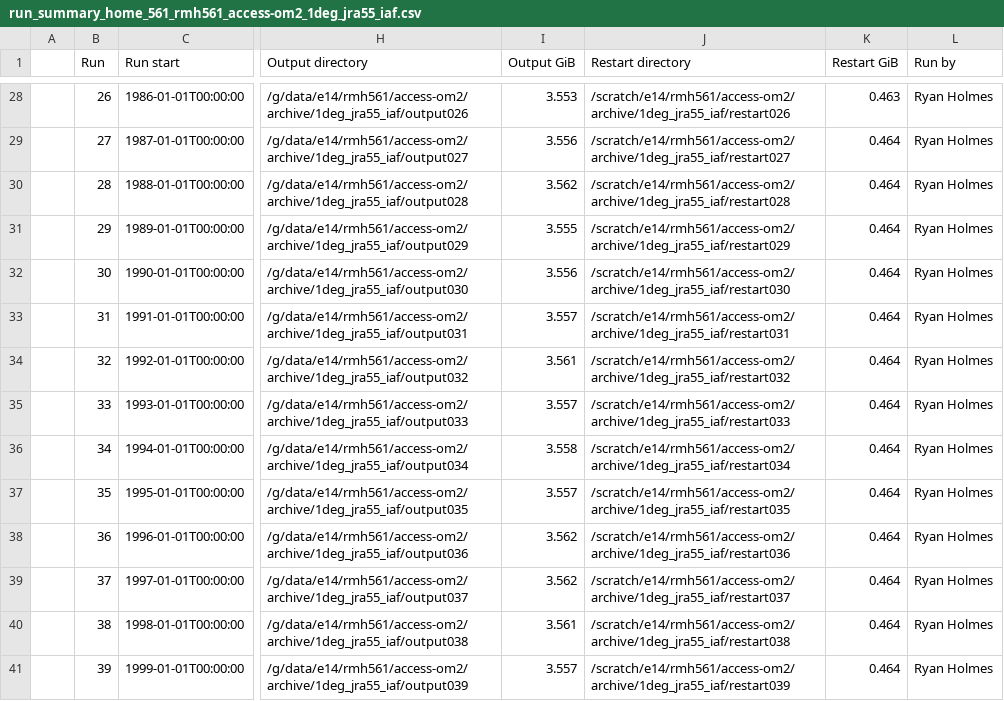
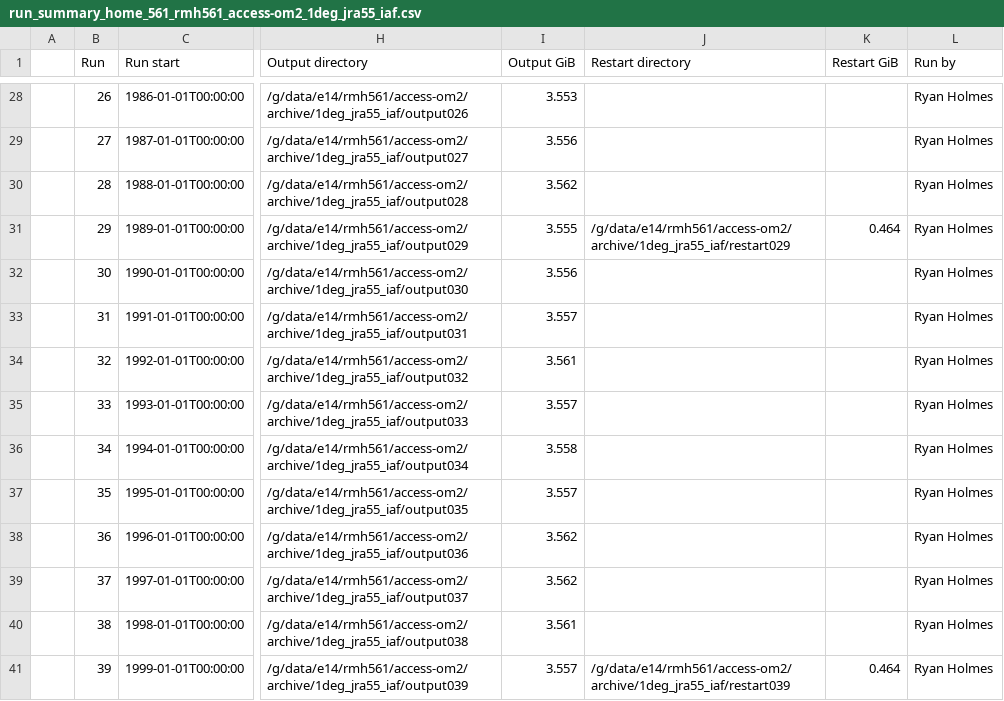
Before and after one commit to rmholmes/1deg_jra55_iaf, a CSV file: run_summary_home_561_rmh561_access-om2_1deg_jra55_iaf.csv, drawn as a sheet; only a part is shown, gaps mark what is left out; the diff covers the shown part only; the diff names each change by its address in the sheet, - before the commit and + after, or states it on an @@ line.

```diff
--- a/run_summary_home_561_rmh561_access-om2_1deg_jra55_iaf.csv
+++ b/run_summary_home_561_rmh561_access-om2_1deg_jra55_iaf.csv
-J28 (Restart directory): /scratch/e14/rmh561/access-om2/archive/1deg_jra55_iaf/restart026
+J28 (Restart directory): (empty)
-K28 (Restart GiB): 0.463
+K28 (Restart GiB): (empty)
-J29 (Restart directory): /scratch/e14/rmh561/access-om2/archive/1deg_jra55_iaf/restart027
+J29 (Restart directory): (empty)
-K29:K30 (Restart GiB): 0.464
+K29:K30 (Restart GiB): (empty)
-J30 (Restart directory): /scratch/e14/rmh561/access-om2/archive/1deg_jra55_iaf/restart028
+J30 (Restart directory): (empty)
-J31 (Restart directory): /scratch/e14/rmh561/access-om2/archive/1deg_jra55_iaf/restart029
+J31 (Restart directory): /g/data/e14/rmh561/access-om2/archive/1deg_jra55_iaf/restart029
-J32 (Restart directory): /scratch/e14/rmh561/access-om2/archive/1deg_jra55_iaf/restart030
+J32 (Restart directory): (empty)
-K32:K40 (Restart GiB): 0.464
+K32:K40 (Restart GiB): (empty)
-J33 (Restart directory): /scratch/e14/rmh561/access-om2/archive/1deg_jra55_iaf/restart031
+J33 (Restart directory): (empty)
-J34 (Restart directory): /scratch/e14/rmh561/access-om2/archive/1deg_jra55_iaf/restart032
+J34 (Restart directory): (empty)
-J35 (Restart directory): /scratch/e14/rmh561/access-om2/archive/1deg_jra55_iaf/restart033
+J35 (Restart directory): (empty)
-J36 (Restart directory): /scratch/e14/rmh561/access-om2/archive/1deg_jra55_iaf/restart034
+J36 (Restart directory): (empty)
-J37 (Restart directory): /scratch/e14/rmh561/access-om2/archive/1deg_jra55_iaf/restart035
+J37 (Restart directory): (empty)
-J38 (Restart directory): /scratch/e14/rmh561/access-om2/archive/1deg_jra55_iaf/restart036
+J38 (Restart directory): (empty)
-J39 (Restart directory): /scratch/e14/rmh561/access-om2/archive/1deg_jra55_iaf/restart037
+J39 (Restart directory): (empty)
-J40 (Restart directory): /scratch/e14/rmh561/access-om2/archive/1deg_jra55_iaf/restart038
+J40 (Restart directory): (empty)
-J41 (Restart directory): /scratch/e14/rmh561/access-om2/archive/1deg_jra55_iaf/restart039
+J41 (Restart directory): /g/data/e14/rmh561/access-om2/archive/1deg_jra55_iaf/restart039
```
Also changed, not shown: 97 edited cells elsewhere in this file.
